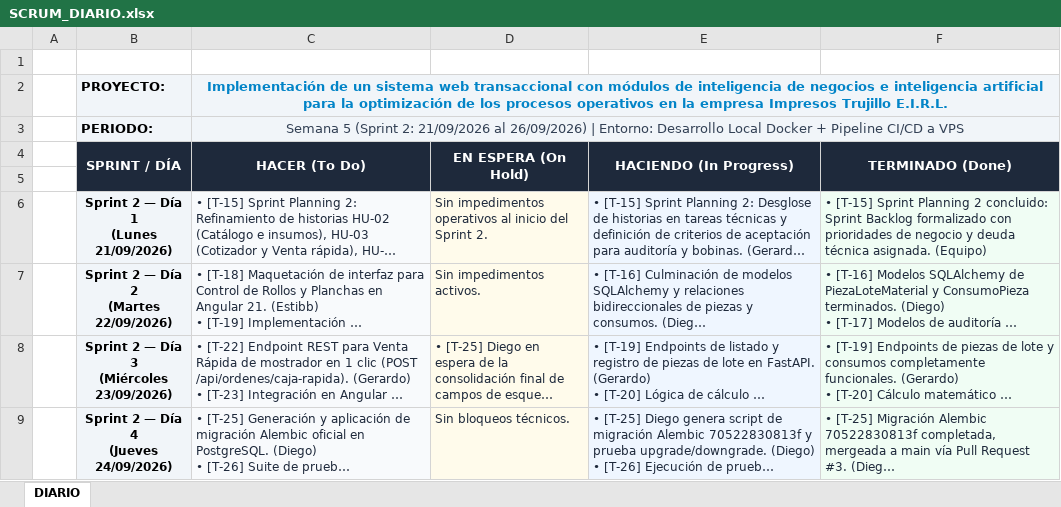
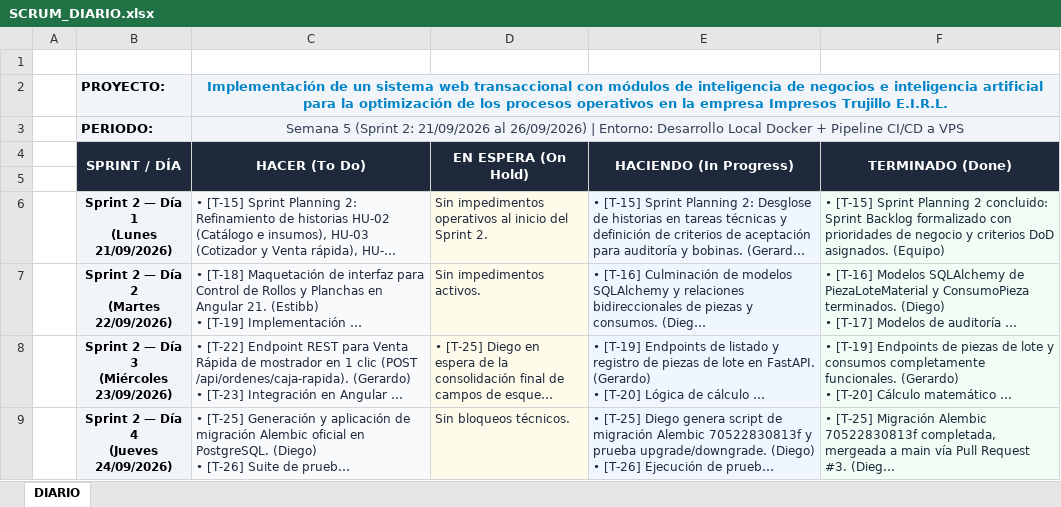
Before and after one commit to YamiDarknezz/IMPRESOS-TRUJILLO-E.I.R.L., an Excel workbook: docs/entregables/SEM05/SCRUM_DIARIO.xlsx, sheet DIARIO, drawn as a sheet; only a part is shown; long unchanged cells end in …; values as stored, in another font and other column widths than the file's, no borders; the diff covers the shown part only; the diff names each change by its address in the sheet, - before the commit and + after, or states it on an @@ line.

```diff
--- a/docs/entregables/SEM05/SCRUM_DIARIO.xlsx (sheet DIARIO)
+++ b/docs/entregables/SEM05/SCRUM_DIARIO.xlsx (sheet DIARIO)
-F6 (TERMINADO (Done)): …negocio y deuda técnica asignada. (Equipo)
+F6 (TERMINADO (Done)): …negocio y criterios DoD asignados. (Equipo)
```
Also changed, not shown: 11 edited cells elsewhere in this sheet, 12 other files.
